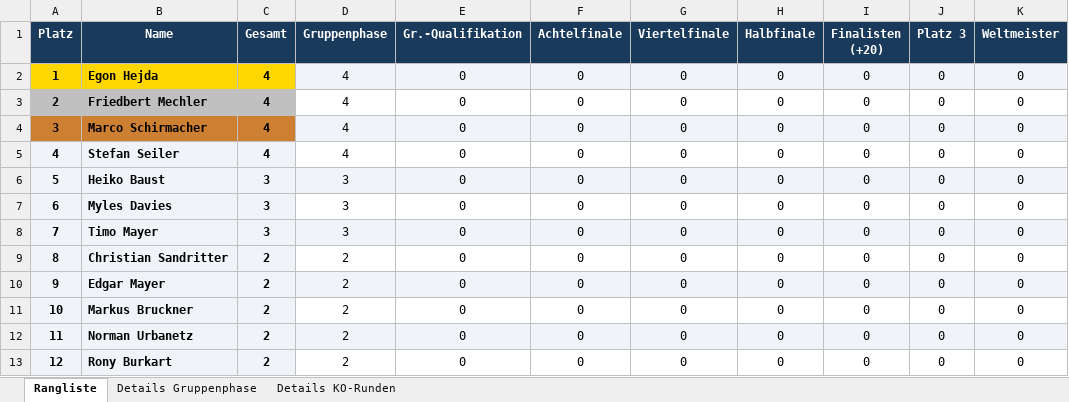
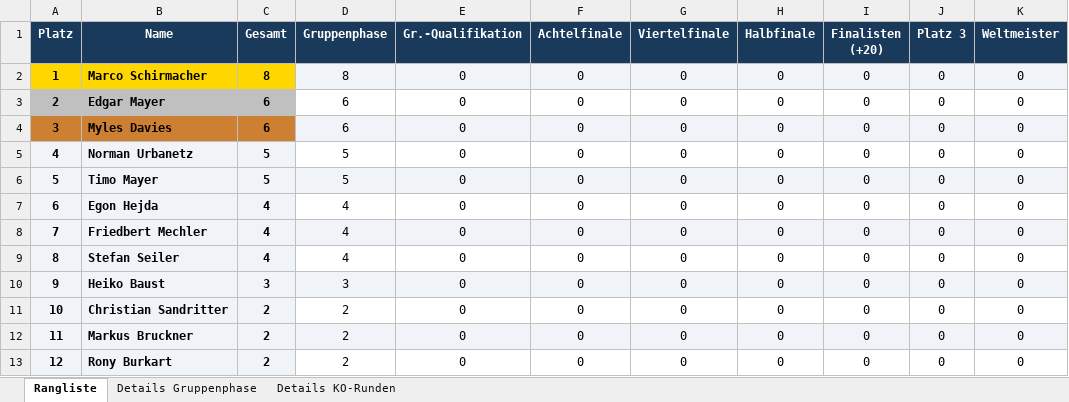
Before and after one commit to augo1337/wm2026-tippspiel, an Excel workbook: Rangliste.xlsx, sheet Rangliste, drawn as a sheet; values as stored, in another font and other column widths than the file's, no borders; the diff names each change by its address in the sheet, - before the commit and + after, or states it on an @@ line.

```diff
--- a/Rangliste.xlsx (sheet Rangliste)
+++ b/Rangliste.xlsx (sheet Rangliste)
-B2 (Name): Egon Hejda
+B2 (Name): Marco Schirmacher
-C2 (Gesamt): 4
+C2 (Gesamt): 8
-D2 (Gruppenphase): 4
+D2 (Gruppenphase): 8
-B3 (Name): Friedbert Mechler
+B3 (Name): Edgar Mayer
-C3:C4 (Gesamt): 4
+C3:C4 (Gesamt): 6
-D3:D4 (Gruppenphase): 4
+D3:D4 (Gruppenphase): 6
-B4 (Name): Marco Schirmacher
+B4 (Name): Myles Davies
-B5 (Name): Stefan Seiler
+B5 (Name): Norman Urbanetz
-C5 (Gesamt): 4
+C5 (Gesamt): 5
-D5 (Gruppenphase): 4
+D5 (Gruppenphase): 5
-B6 (Name): Heiko Baust
+B6 (Name): Timo Mayer
-C6 (Gesamt): 3
+C6 (Gesamt): 5
-D6 (Gruppenphase): 3
+D6 (Gruppenphase): 5
-B7 (Name): Myles Davies
+B7 (Name): Egon Hejda
-C7:C8 (Gesamt): 3
+C7:C8 (Gesamt): 4
-D7:D8 (Gruppenphase): 3
+D7:D8 (Gruppenphase): 4
-B8 (Name): Timo Mayer
+B8 (Name): Friedbert Mechler
-B9 (Name): Christian Sandritter
+B9 (Name): Stefan Seiler
-C9 (Gesamt): 2
+C9 (Gesamt): 4
-D9 (Gruppenphase): 2
+D9 (Gruppenphase): 4
-B10 (Name): Edgar Mayer
+B10 (Name): Heiko Baust
-C10 (Gesamt): 2
+C10 (Gesamt): 3
-D10 (Gruppenphase): 2
+D10 (Gruppenphase): 3
-B11 (Name): Markus Bruckner
+B11 (Name): Christian Sandritter
-B12 (Name): Norman Urbanetz
+B12 (Name): Markus Bruckner
```
Also changed, not shown: sheet Details KO-Runden, sheet Details Gruppenphase, Ergebnisse.xlsx, 2 other files.
